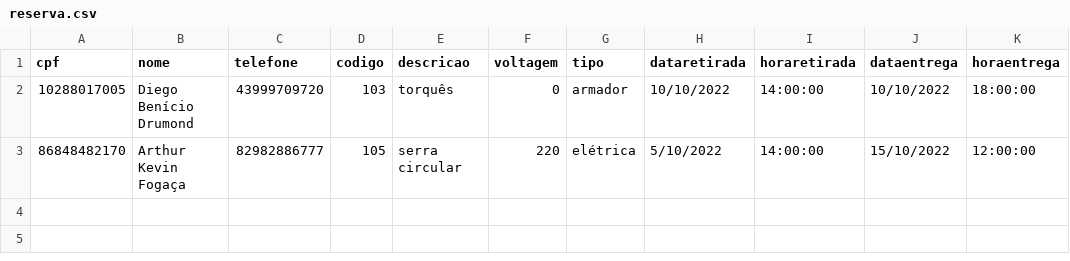
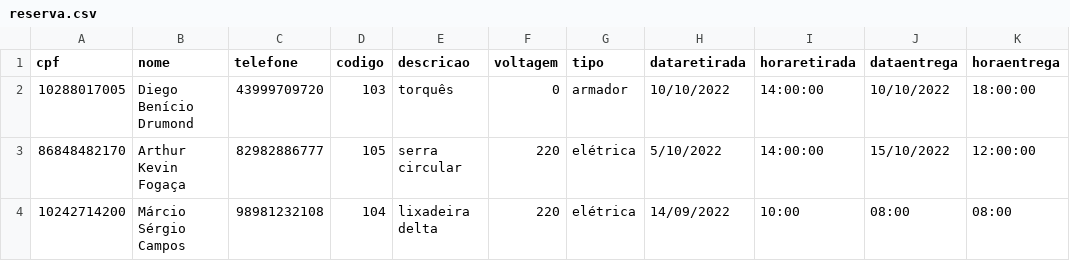
Before and after one commit to Axemay/Central_de_Ferramentaria, a CSV file: app/reserva.csv, drawn as a sheet.

Commit message:
ajuste cadastro reserva

```diff
--- a/app/reserva.csv
+++ b/app/reserva.csv
@@ -3 +3,2 @@ cpf,nome,telefone,codigo,descricao,voltagem,tipo,dataretirada,horaretirada,datae
 86848482170,Arthur Kevin Fogaça,82982886777,105,serra circular,220,elétrica,5/10/2022,14:00:00,15/10/2022,12:00:00
+10242714200,Márcio Sérgio Campos,98981232108,104,lixadeira delta,220,elétrica,14/09/2022,10:00,08:00,08:00
```
Also changed, not shown: 1 other file.
